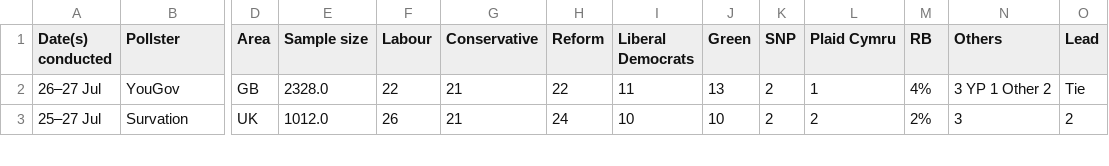
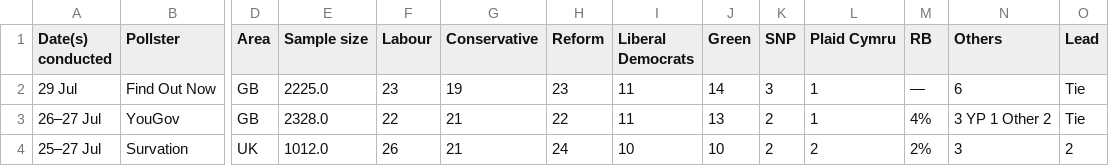
Before and after one commit to alanjones2/alanjones2.github.io, a CSV file: ukcharts/voting-intentions/2026.csv, drawn as a sheet; only a part is shown, gaps mark what is left out; rows hold the shown columns only; the diff names each change by its address in the sheet, - before the commit and + after, or states it on an @@ line.

```diff
--- a/ukcharts/voting-intentions/2026.csv
+++ b/ukcharts/voting-intentions/2026.csv
+row 2: 29 Jul | Find Out Now | GB | 2225.0 | 23 | 19 | 23 | 11 | 14 | 3 | 1 | — | 6 | Tie
```
Also changed, not shown: ukcharts/leaders/leaderstemp.csv, ukcharts/voting-intentions/2025.csv, 9 other files.
